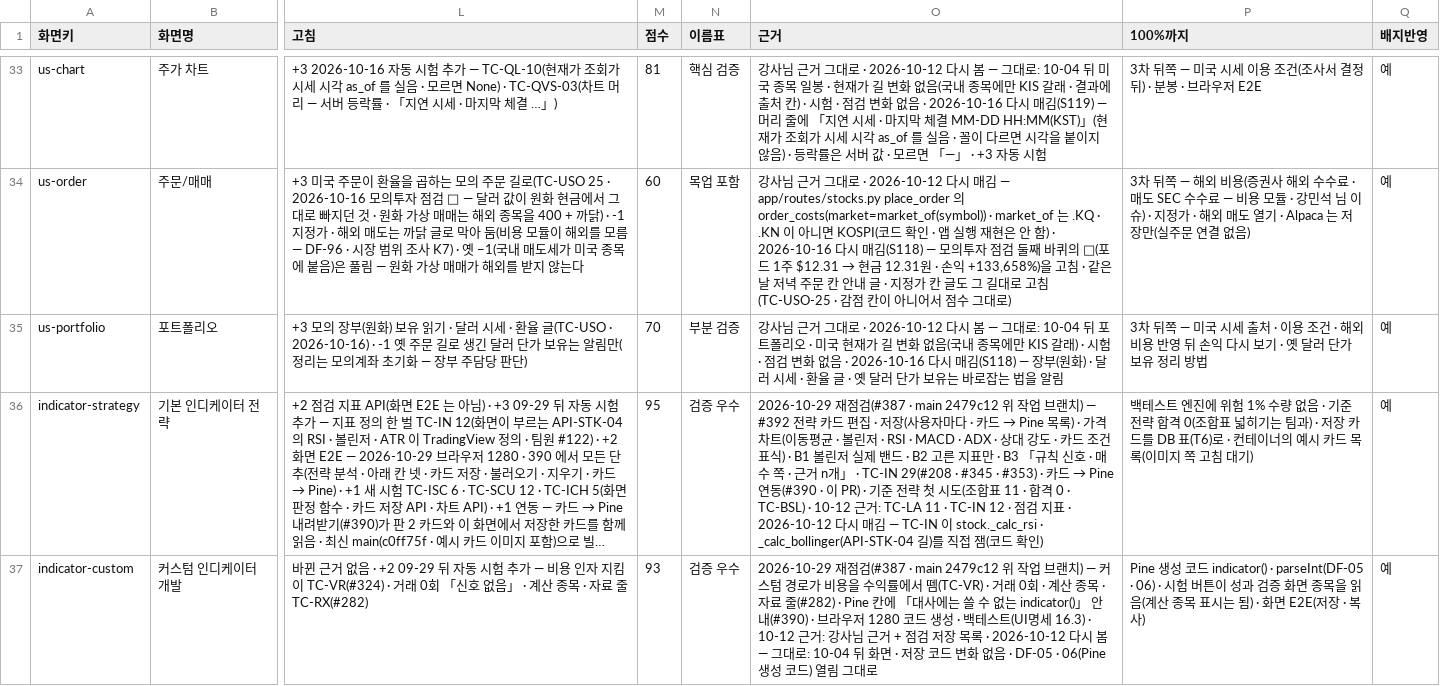
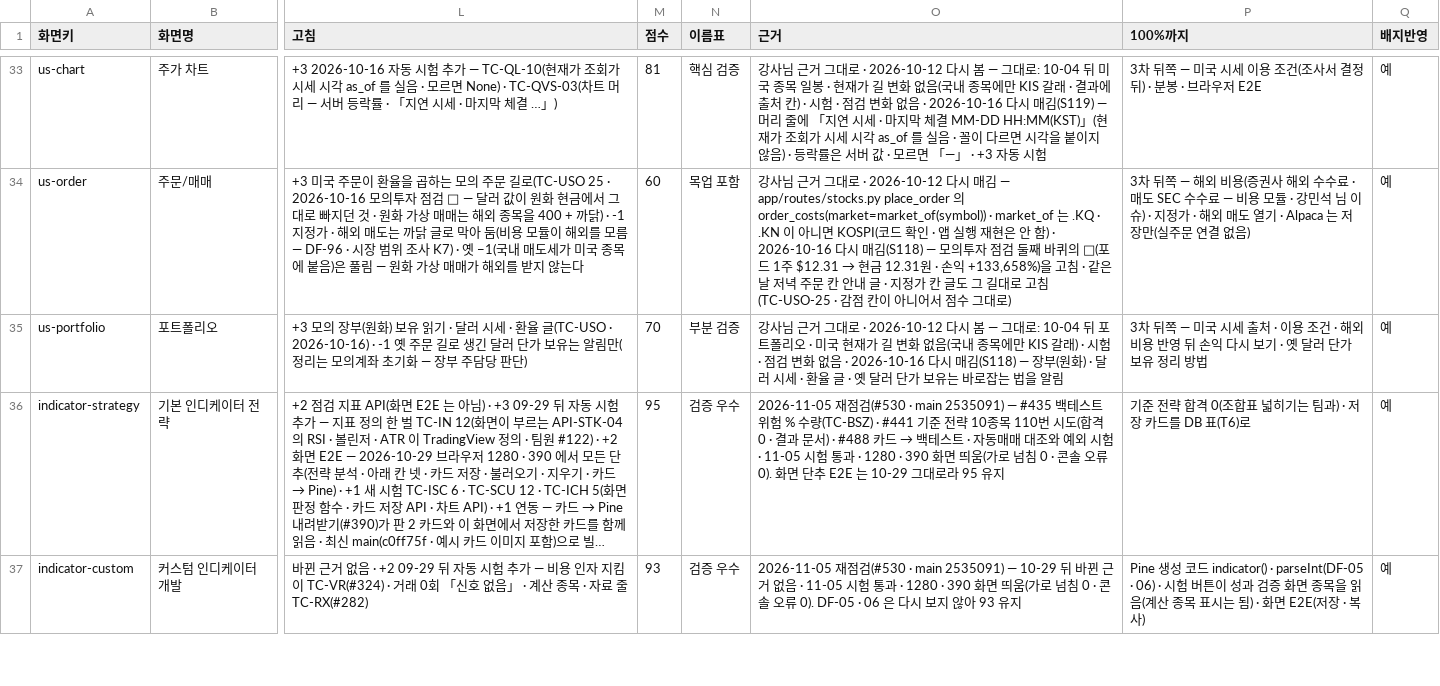
Before and after one commit to EST-team-project/Qurious, a TSV file: docs/phase-3/04-testing/대장/기능완성도-점검표.tsv, drawn as a sheet; only a part is shown, gaps mark what is left out; long unchanged cells end in …; the diff covers the shown part only; the diff names each change by its address in the sheet, - before the commit and + after, or states it on an @@ line.

```diff
--- a/docs/phase-3/04-testing/대장/기능완성도-점검표.tsv
+++ b/docs/phase-3/04-testing/대장/기능완성도-점검표.tsv
@@ O36 (근거): 2026-10-29 재점검(#387 · main 2479c12 위 작업 브랜치) — #392 전략 카드 편집 · 저장(사용자마다 · 카드 → Pine 목록) · 가격 차트(이동평균 · 볼린저 · RSI · MACD · ADX · 상대 강도 · 카드 조건 표식) · B1 볼린저 실제 밴드 · B2 고른 지표만 · B3 「규칙 신호 · 매수 쪽 · 근거 n개」 · TC-IN 29(#208 · #345 · #353) · 카드 → Pine 연동(#390 · 이 PR) · 기준 전략 첫 시도(조합표 11 · 합격 0 · TC-BSL) · 10-12 근거: TC-LA 11 · TC-IN 12 · 점검 지표 · 2026-10-12 다시 매김 — TC-IN 이 stock._calc_rsi · _calc_bollinger(API-STK-04 길)를 직접 잼(코드 확인) → 2026-11-05 재점검(#530 · main 2535091) — #435 백테스트 위험 % 수량(TC-BSZ) · #441 기준 전략 10종목 110번 시도(합격 0 · 결과 문서) · #488 카드 → 백테스트 · 자동매매 대조와 예외 시험 · 11-05 시험 통과 · 1280 · 390 화면 띄움(가로 넘침 0 · 콘솔 오류 0). 화면 단추 E2E 는 10-29 그대로라 95 유지 @@
-P36 (100%까지): 백테스트 엔진에 위험 1% 수량 없음 · 기준 전략 합격 0(조합표 넓히기는 팀과) · 저장 카드를 DB 표(T6)로 · 컨테이너의 예시 카드 목록(이미지 쪽 고침 대기)
+P36 (100%까지): 기준 전략 합격 0(조합표 넓히기는 팀과) · 저장 카드를 DB 표(T6)로
-O37 (근거): 2026-10-29 재점검(#387 · main 2479c12 위 작업 브랜치) — 커스텀 경로가 비용을 수익률에서 뗌(TC-VR) · 거래 0회 · 계산 종목 · 자료 줄(#282) · Pine 칸에 「대사에는 쓸 수 없는 indicator()」 안내(#390) · 브라우저 1280 코드 생성 · 백테스트(UI명세 16.3) · 10-12 근거: 강사님 근거 + 점검 저장 목록 · 2026-10-12 다시 봄 — 그대로: 10-04 뒤 화면 · 저장 코드 변화 없음 · DF-05 · 06(Pine 생성 코드) 열림 그대로
+O37 (근거): 2026-11-05 재점검(#530 · main 2535091) — 10-29 뒤 바뀐 근거 없음 · 11-05 시험 통과 · 1280 · 390 화면 띄움(가로 넘침 0 · 콘솔 오류 0). DF-05 · 06 은 다시 보지 않아 93 유지
```
Also changed, not shown: 7 edited cells elsewhere in this file, 4 other files.
